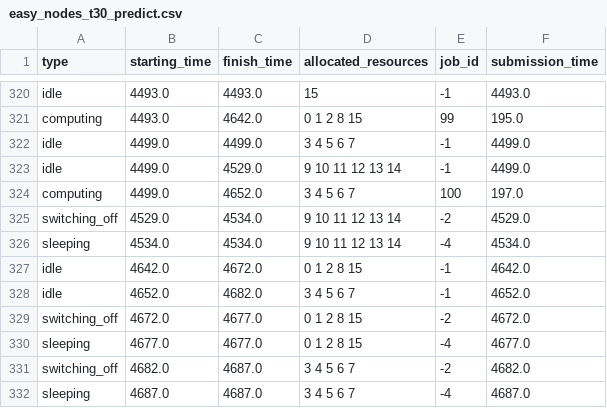
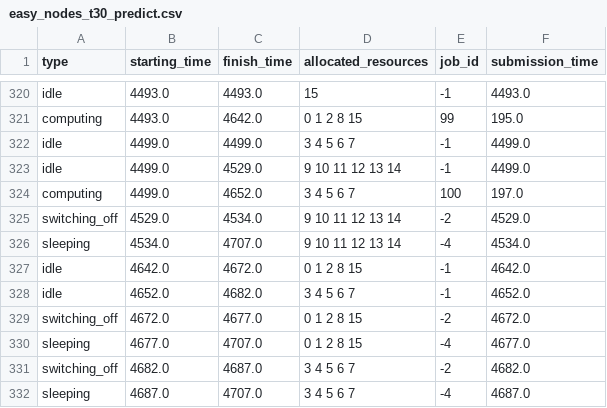
Before and after one commit to RakaSP/HPCv2, a CSV file: results/sp/tp/easy_nodes_t30_predict.csv, drawn as a sheet; only a part is shown, gaps mark what is left out.

```diff
--- a/results/sp/tp/easy_nodes_t30_predict.csv
+++ b/results/sp/tp/easy_nodes_t30_predict.csv
@@ -325,3 +325,3 @@ computing,4499.0,4652.0,3 4 5 6 7,100,197.0
 switching_off,4529.0,4534.0,9 10 11 12 13 14,-2,4529.0
-sleeping,4534.0,4534.0,9 10 11 12 13 14,-4,4534.0
+sleeping,4534.0,4707.0,9 10 11 12 13 14,-4,4534.0
 idle,4642.0,4672.0,0 1 2 8 15,-1,4642.0
@@ -329,4 +329,4 @@ idle,4652.0,4682.0,3 4 5 6 7,-1,4652.0
 switching_off,4672.0,4677.0,0 1 2 8 15,-2,4672.0
-sleeping,4677.0,4677.0,0 1 2 8 15,-4,4677.0
+sleeping,4677.0,4707.0,0 1 2 8 15,-4,4677.0
 switching_off,4682.0,4687.0,3 4 5 6 7,-2,4682.0
-sleeping,4687.0,4687.0,3 4 5 6 7,-4,4687.0
+sleeping,4687.0,4707.0,3 4 5 6 7,-4,4687.0
```
Also changed, not shown: results/sp/timeout/easy_host_t30.csv, results/sp/timeout/easy_jobs_t30.csv, 19 other files.
